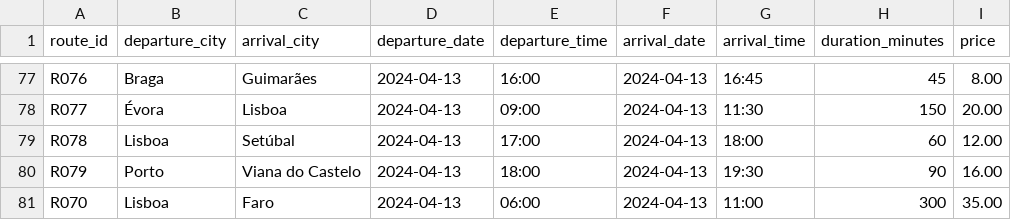
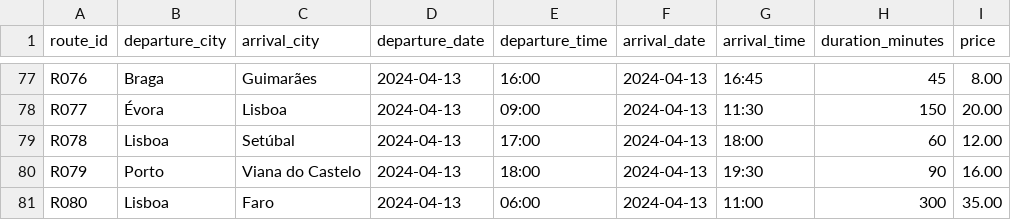
Before and after one commit to RobertoCastro391/TQS_107133, a CSV file: HW1/BackEnd/HW1-BusTicketSelling/src/main/resources/bus_routes.csv, drawn as a sheet; only a part is shown, gaps mark what is left out; the diff names each change by its address in the sheet, - before the commit and + after, or states it on an @@ line.

```diff
--- a/HW1/BackEnd/HW1-BusTicketSelling/src/main/resources/bus_routes.csv
+++ b/HW1/BackEnd/HW1-BusTicketSelling/src/main/resources/bus_routes.csv
-A81 (route_id): R070
+A81 (route_id): R080
```
Also changed, not shown: 31 other files.
